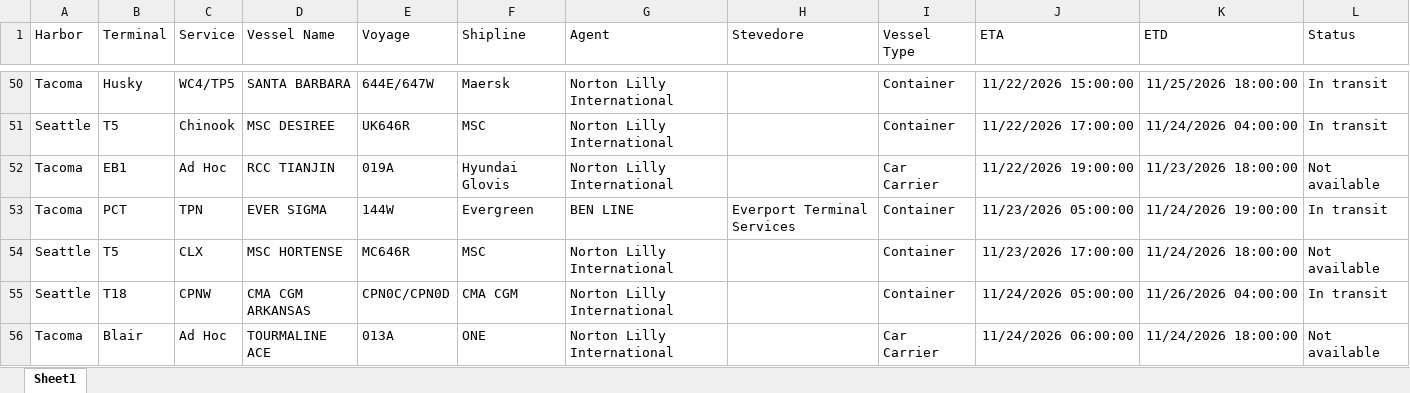
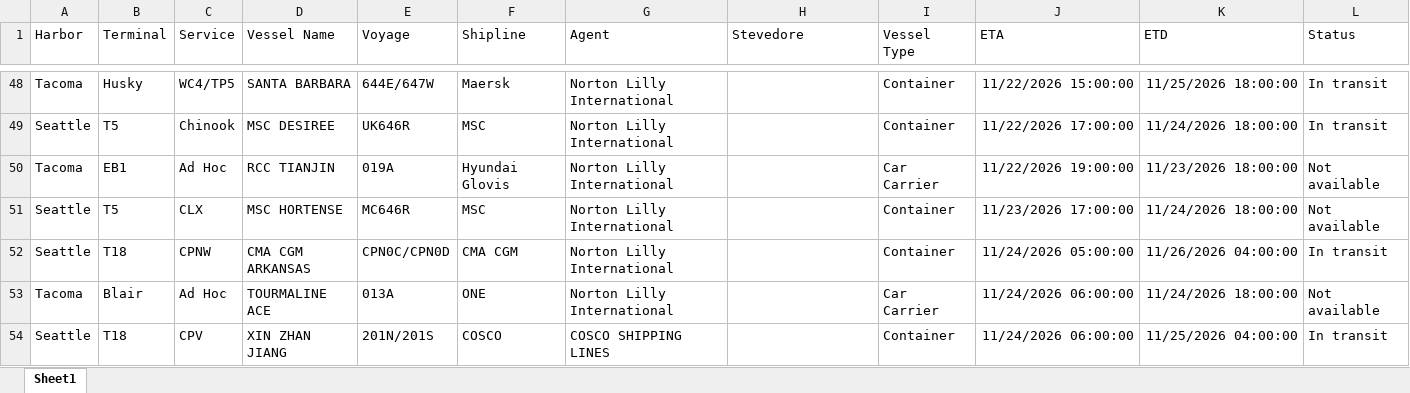
Before and after one commit to TheJoe1990/Ilwu, an Excel workbook: data/vessels/2026-11-13.xlsx, sheet Sheet1, drawn as a sheet; only a part is shown, gaps mark what is left out; the shorter side is filled out with more unchanged rows; values as stored, in another font and other column widths than the file's, no borders; table styles not drawn; removed rows and columns are numbered as before the commit, all else as after; the diff covers the shown part only; the diff names each change by its address in the sheet, - before the commit and + after, or states it on an @@ line.

```diff
--- a/data/vessels/2026-11-13.xlsx (sheet Sheet1)
+++ b/data/vessels/2026-11-13.xlsx (sheet Sheet1)
-K49 (ETD): 11/24/2026 04:00:00
+K49 (ETD): 11/24/2026 18:00:00
-row 53: Tacoma | PCT | TPN | EVER SIGMA | 144W | Evergreen | BEN LINE | Everport Terminal Services | Container | 11/23/2026 05:00:00 | 11/24/2026 19:00:00 | In transit
```
Also changed, not shown: 7 added rows, 9 removed rows, 4 moved rows and 6 edited cells elsewhere in this sheet, 2 other files.
